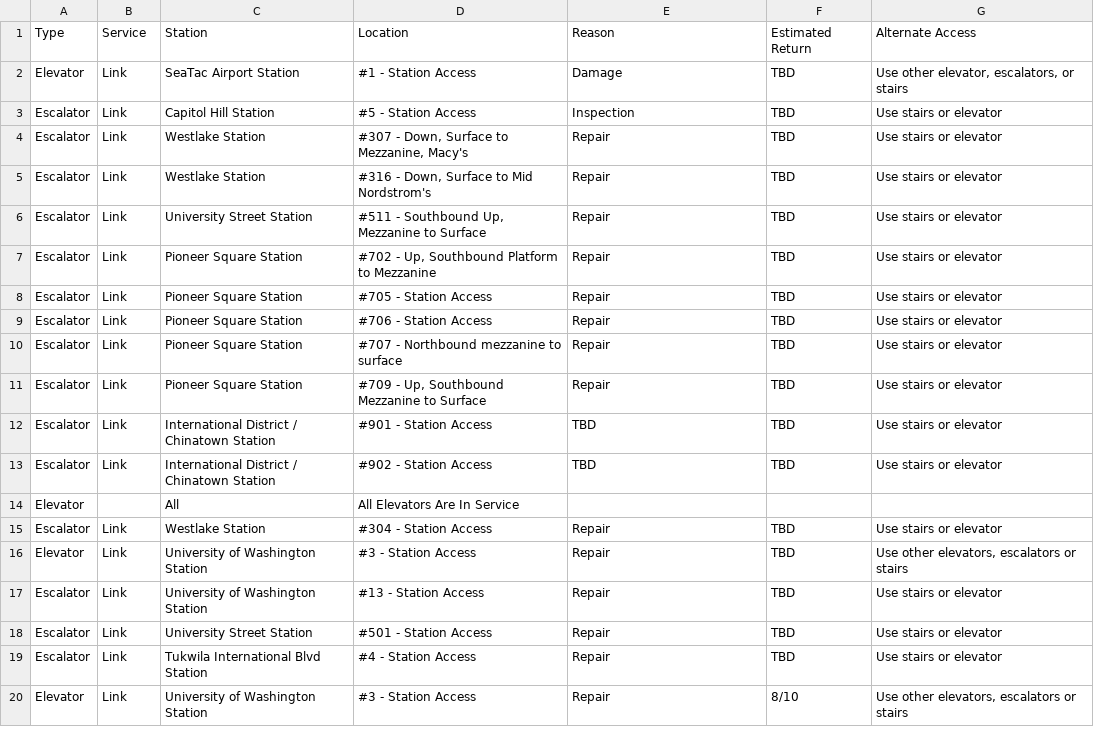
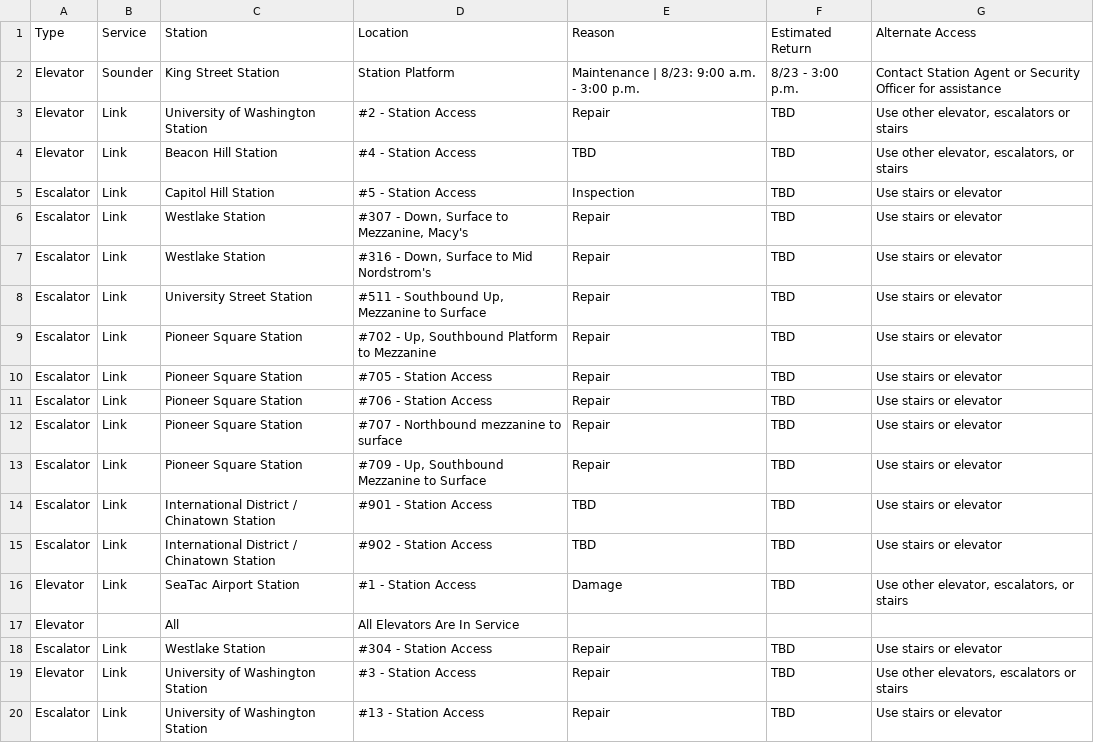
Before and after one commit to sllvn/seattle-escalators, a CSV file: data/outages.csv, drawn as a sheet; only a part is shown; the shorter side is filled out with more unchanged rows.

```diff
--- a/data/outages.csv
+++ b/data/outages.csv
@@ -1,3 +1,5 @@
 "Type","Service","Station","Location","Reason","Estimated Return","Alternate Access"
-"Elevator","Link","SeaTac Airport Station","#1 - Station Access","Damage","TBD","Use other elevator, escalators, or stairs"
+"Elevator","Sounder","King Street Station","Station Platform","Maintenance | 8/23: 9:00 a.m. - 3:00 p.m.","8/23 - 3:00 p.m.","Contact Station Agent or Security Officer for assistance"
+"Elevator","Link","University of Washington Station","#2 - Station Access","Repair","TBD","Use other elevator, escalators or stairs"
+"Elevator","Link","Beacon Hill Station","#4 - Station Access","TBD","TBD","Use other elevator, escalators, or stairs"
 "Escalator","Link","Capitol Hill Station","#5 - Station Access","Inspection","TBD","Use stairs or elevator"
@@ -13,2 +15,3 @@
 "Escalator","Link","International District / Chinatown Station","#902 - Station Access","TBD","TBD","Use stairs or elevator"
+"Elevator","Link","SeaTac Airport Station","#1 - Station Access","Damage","TBD","Use other elevator, escalators, or stairs"
 "Elevator","","All","All Elevators Are In Service","","",""
```
